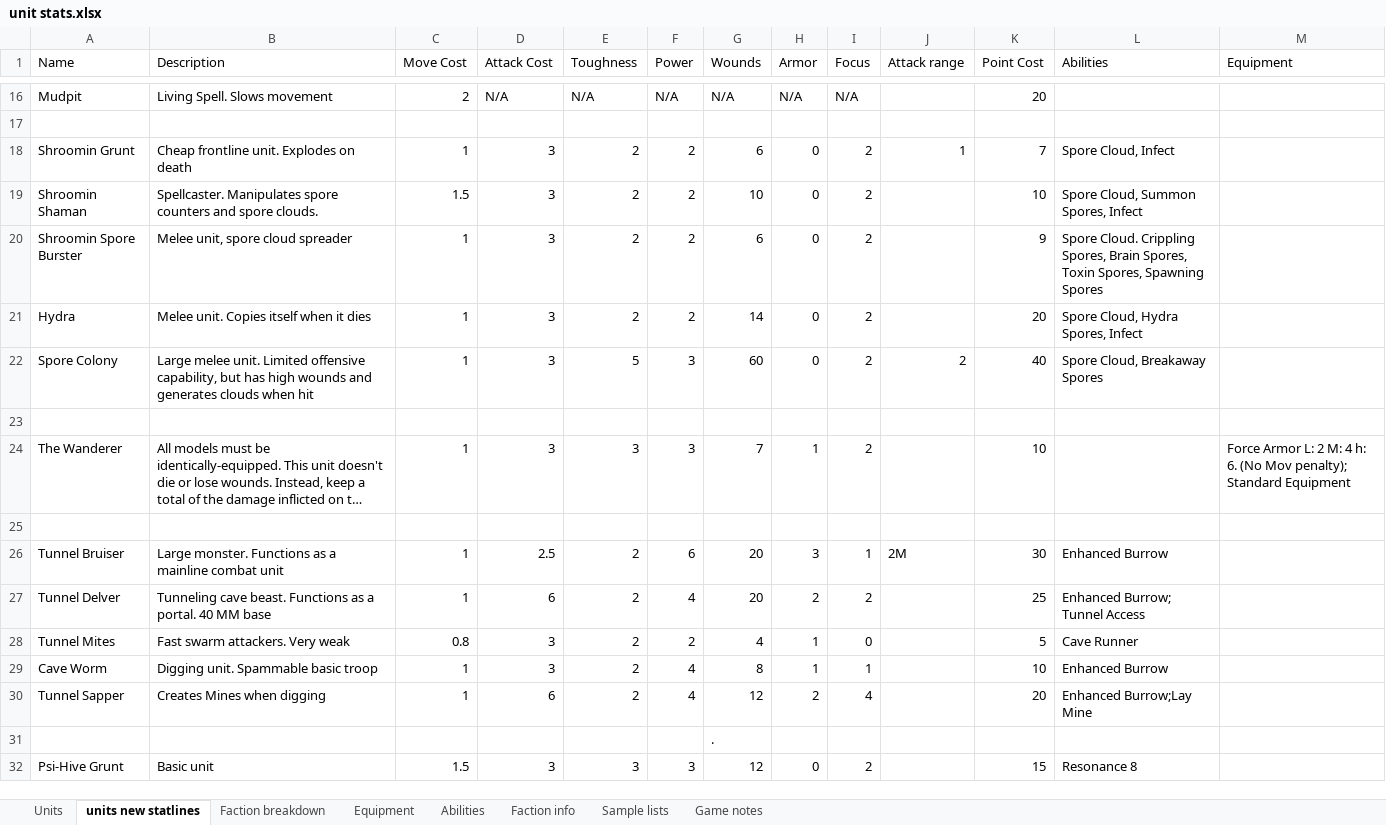
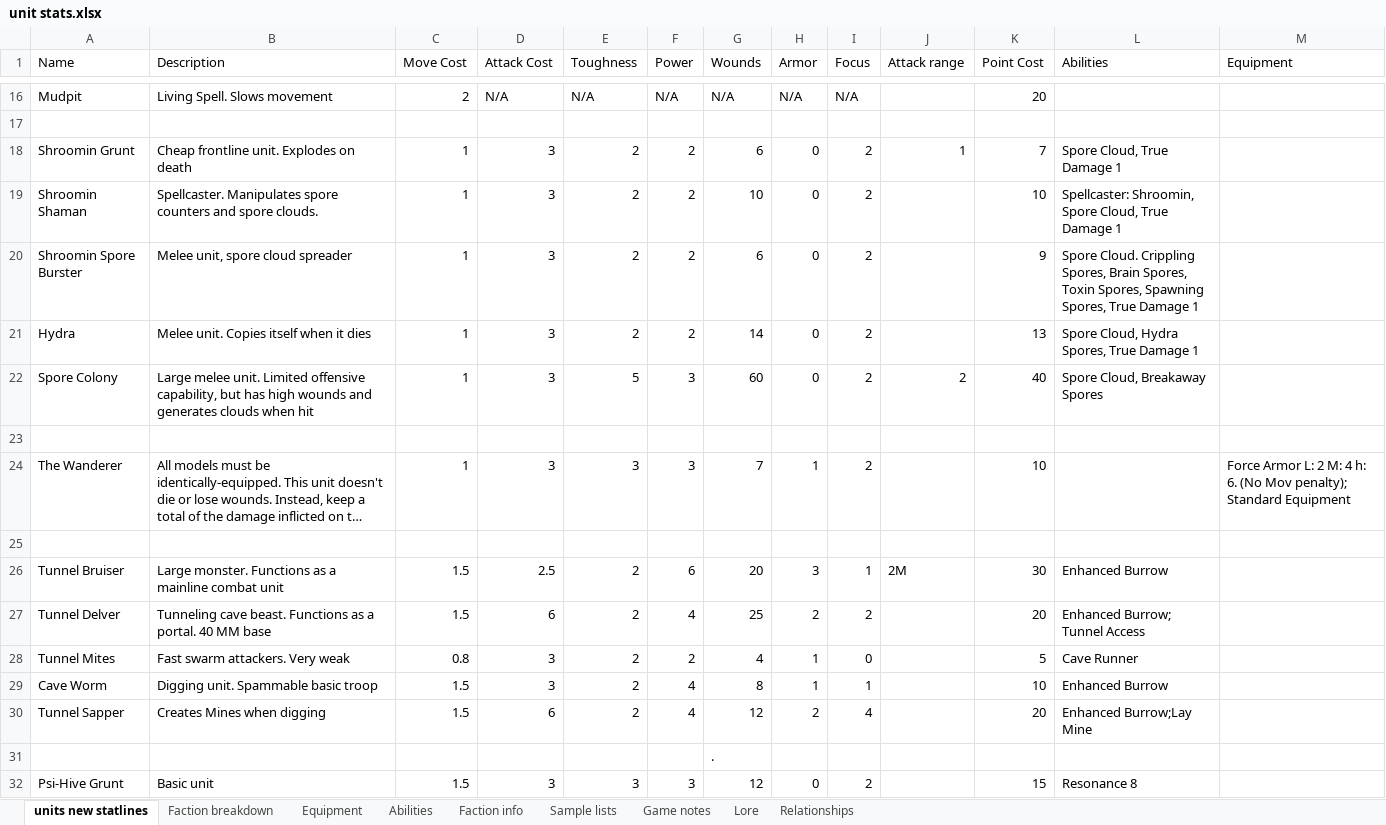
Before and after one commit to NickDMansfield/wargame-tables, an Excel workbook: unit stats.xlsx, sheet units new statlines, drawn as a sheet; only a part is shown, gaps mark what is left out; long unchanged cells end in …; values as stored, in another font and other column widths than the file's, no borders; the diff names each change by its address in the sheet, - before the commit and + after, or states it on an @@ line.

```diff
--- a/unit stats.xlsx (sheet units new statlines)
+++ b/unit stats.xlsx (sheet units new statlines)
-sheet tab: Units
+sheet tab: Lore
+sheet tab: Relationships
-L18 (Abilities): Spore Cloud, Infect
+L18 (Abilities): Spore Cloud, True Damage 1
-C19 (Move Cost): 1.5
+C19 (Move Cost): 1
-L19 (Abilities): Spore Cloud, Summon Spores, Infect
+L19 (Abilities): Spellcaster: Shroomin, Spore Cloud, True Damage 1
-L20 (Abilities): …Spores, Spawning Spores
+L20 (Abilities): …Spores, Spawning Spores, True Damage 1
-K21 (Point Cost): 20
+K21 (Point Cost): 13
-L21 (Abilities): Spore Cloud, Hydra Spores, Infect
+L21 (Abilities): Spore Cloud, Hydra Spores, True Damage 1
-C26:C27 (Move Cost): 1
+C26:C27 (Move Cost): 1.5
-G27 (Wounds): 20
+G27 (Wounds): 25
-K27 (Point Cost): 25
+K27 (Point Cost): 20
-C29:C30 (Move Cost): 1
+C29:C30 (Move Cost): 1.5
```
Also changed, not shown: sheet Abilities, sheet Game notes, sheet Faction info, 6 other files.
